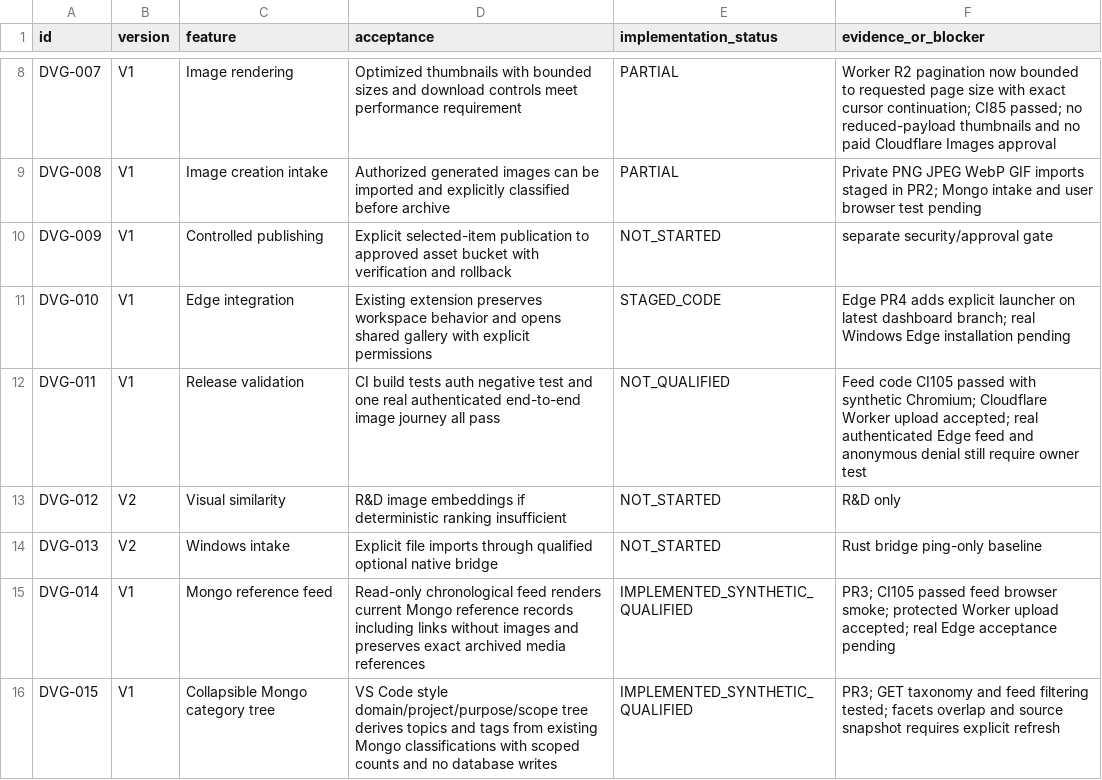
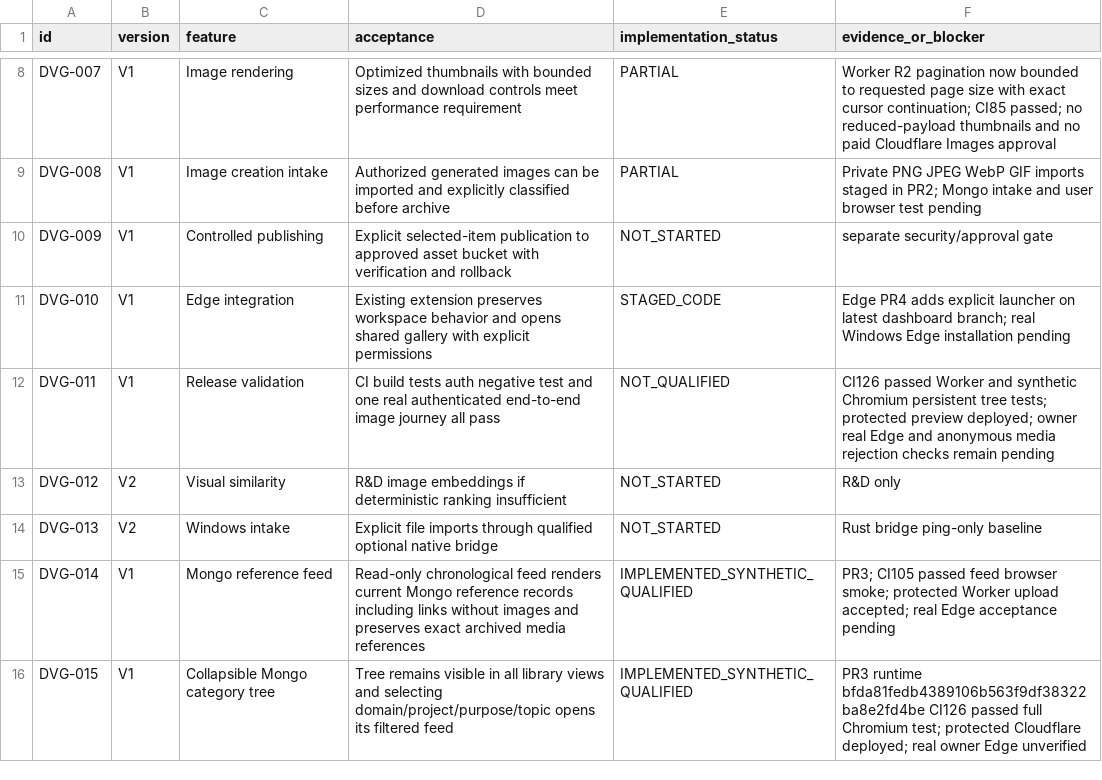
Before and after one commit to julian-passebecq/datapass-visual-gallery, a CSV file: spec/features.csv, drawn as a sheet; only a part is shown, gaps mark what is left out.

Commit message:
acceptance: require persistent Mongo explorer on every library view and pin CI126

```diff
--- a/spec/features.csv
+++ b/spec/features.csv
@@ -11,3 +11,3 @@ DVG-009,V1,Controlled publishing,Explicit selected-item publication to approved
 DVG-010,V1,Edge integration,Existing extension preserves workspace behavior and opens shared gallery with explicit permissions,STAGED_CODE,Edge PR4 adds explicit launcher on latest dashboard branch; real Windows Edge installation pending
-DVG-011,V1,Release validation,CI build tests auth negative test and one real authenticated end-to-end image journey all pass,NOT_QUALIFIED,Feed code CI105 passed with synthetic Chromium; Cloudflare Worker upload accepted; real authenticated Edge feed and anonymous denial still require owner test
+DVG-011,V1,Release validation,CI build tests auth negative test and one real authenticated end-to-end image journey all pass,NOT_QUALIFIED,CI126 passed Worker and synthetic Chromium persistent tree tests; protected preview deployed; owner real Edge and anonymous media rejection checks remain pending
 DVG-012,V2,Visual similarity,R&D image embeddings if deterministic ranking insufficient,NOT_STARTED,R&D only
@@ -15,2 +15,2 @@ DVG-013,V2,Windows intake,Explicit file imports through qualified optional nativ
 DVG-014,V1,Mongo reference feed,Read-only chronological feed renders current Mongo reference records including links without images and preserves exact archived media references,IMPLEMENTED_SYNTHETIC_QUALIFIED,PR3; CI105 passed feed browser smoke; protected Worker upload accepted; real Edge acceptance pending
-DVG-015,V1,Collapsible Mongo category tree,VS Code style domain/project/purpose/scope tree derives topics and tags from existing Mongo classifications with scoped counts and no database writes,IMPLEMENTED_SYNTHETIC_QUALIFIED,PR3; GET taxonomy and feed filtering tested; facets overlap and source snapshot requires explicit refresh
+DVG-015,V1,Collapsible Mongo category tree,Tree remains visible in all library views and selecting domain/project/purpose/topic opens its filtered feed,IMPLEMENTED_SYNTHETIC_QUALIFIED,PR3 runtime bfda81fedb4389106b563f9df38322ba8e2fd4be CI126 passed full Chromium test; protected Cloudflare deployed; real owner Edge unverified
```
